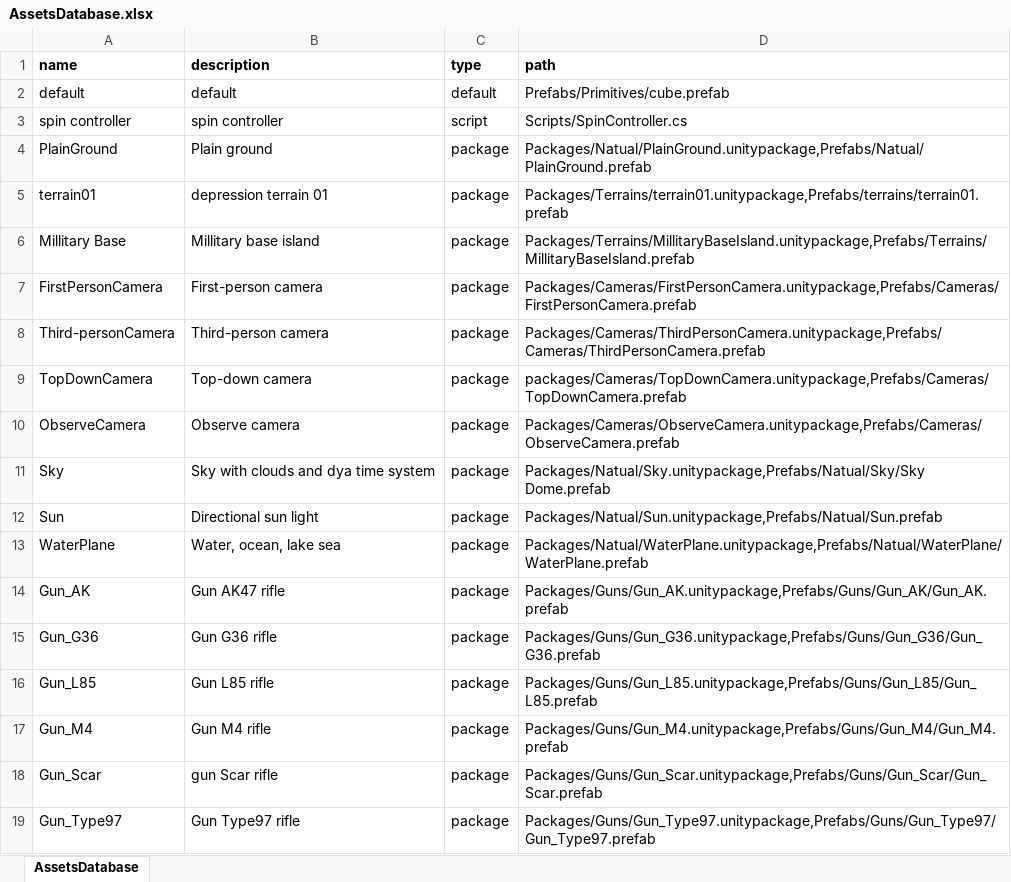
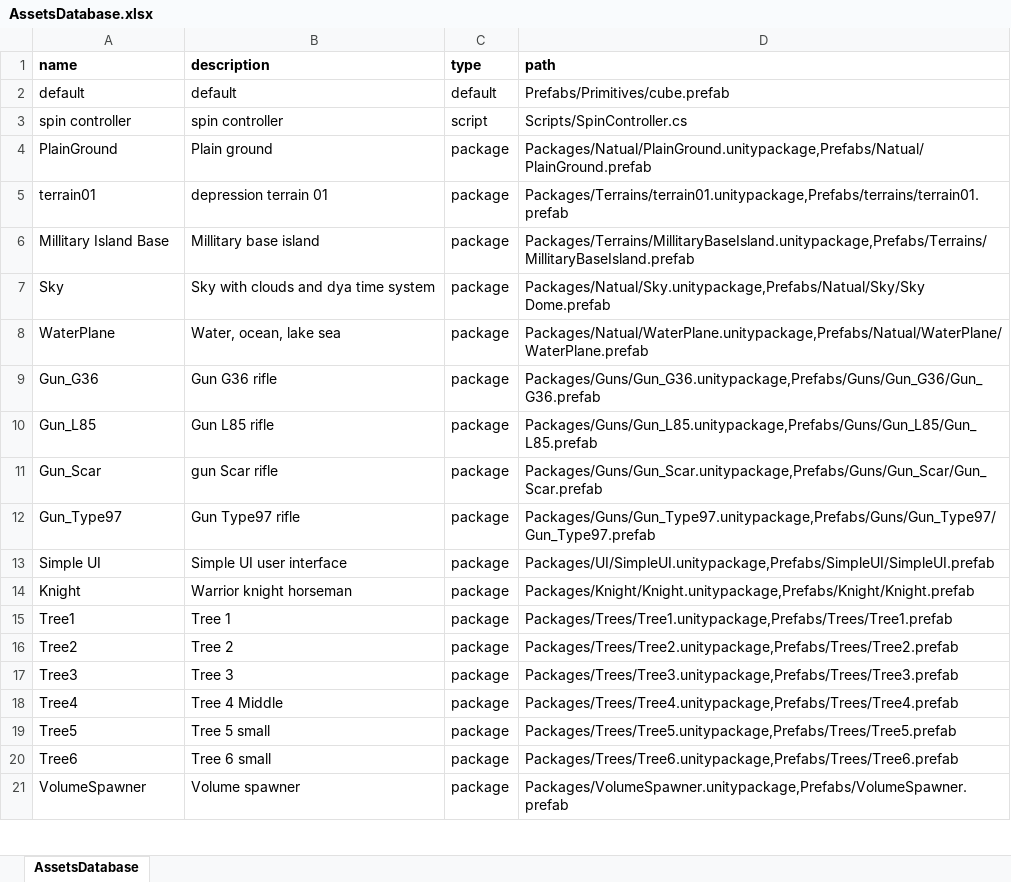
Before and after one commit to IPGeorge/T2G-Assistant, an Excel workbook: ContentLibrary/AssetsDatabase.xlsx, sheet AssetsDatabase, drawn as a sheet; only a part is shown; the shorter side is filled out with more unchanged rows; values as stored, in another font and other column widths than the file's, no borders; removed rows and columns are numbered as before the commit, all else as after; the diff covers the shown part only; the diff names each change by its address in the sheet, - before the commit and + after, or states it on an @@ line.

Commit message:
Solved add script issue, adding create node object, attach to object or socket, Uitls.IsValidComponentName Asset Library db update

```diff
--- a/ContentLibrary/AssetsDatabase.xlsx (sheet AssetsDatabase)
+++ b/ContentLibrary/AssetsDatabase.xlsx (sheet AssetsDatabase)
-A6 (name): Millitary Base
+A6 (name): Millitary Island Base
-row 7: FirstPersonCamera | First-person camera | package | Packages/Cameras/FirstPersonCamera.unitypackage,Prefabs/Cameras/FirstPersonCamera.prefab
-row 8: Third-personCamera | Third-person camera | package | Packages/Cameras/ThirdPersonCamera.unitypackage,Prefabs/Cameras/ThirdPersonCamera.prefab
-row 9: TopDownCamera | Top-down camera | package | packages/Cameras/TopDownCamera.unitypackage,Prefabs/Cameras/TopDownCamera.prefab
-row 10: ObserveCamera | Observe camera | package | Packages/Cameras/ObserveCamera.unitypackage,Prefabs/Cameras/ObserveCamera.prefab
-row 12: Sun | Directional sun light | package | Packages/Natual/Sun.unitypackage,Prefabs/Natual/Sun.prefab
-row 14: Gun_AK | Gun AK47 rifle | package | Packages/Guns/Gun_AK.unitypackage,Prefabs/Guns/Gun_AK/Gun_AK.prefab
-row 17: Gun_M4 | Gun M4 rifle | package | Packages/Guns/Gun_M4.unitypackage,Prefabs/Guns/Gun_M4/Gun_M4.prefab
```
Also changed, not shown: 14 added rows, 8 removed rows and 3 edited cells elsewhere in this sheet, 11 other files.
